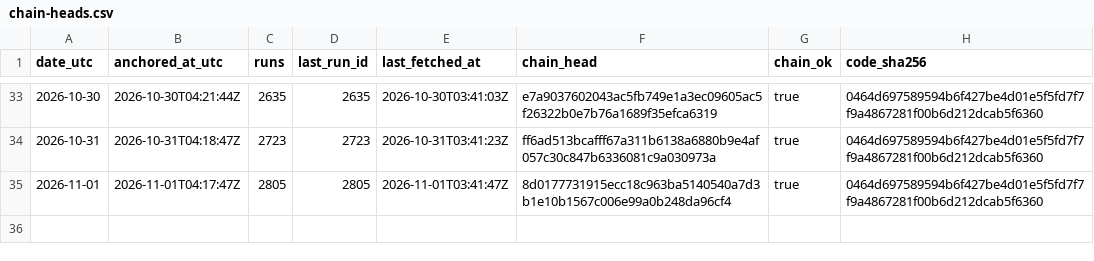
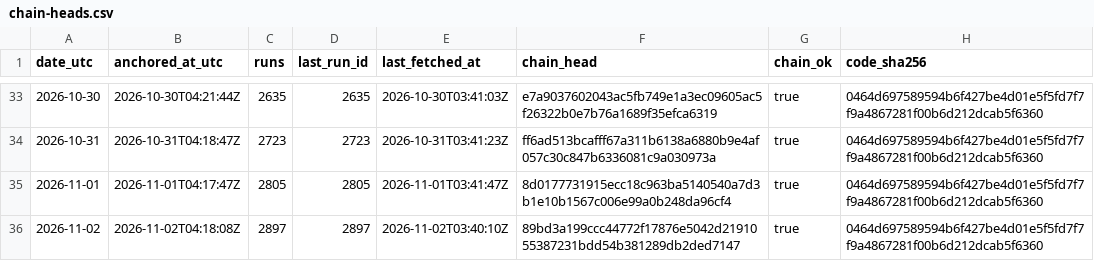
Before and after one commit to kvantixtech/weather-forecast-test, a CSV file: anchors/chain-heads.csv, drawn as a sheet; only a part is shown, gaps mark what is left out; the diff names each change by its address in the sheet, - before the commit and + after, or states it on an @@ line.

Commit message:
anchor 2026-11-02: chain head 89bd3a199ccc (run 2897, 2897 runs, chain_ok=true)

```diff
--- a/anchors/chain-heads.csv
+++ b/anchors/chain-heads.csv
+row 36: 2026-11-02 | 2026-11-02T04:18:08Z | 2897 | 2897 | 2026-11-02T03:40:10Z | 89bd3a199ccc44772f17876e5042d2191055387231bdd54b381289db2ded7147 | true | 0464d697589594b6f427be4d01e5f5fd7f7f9a4867281f00b6d212dcab5f6360
```
